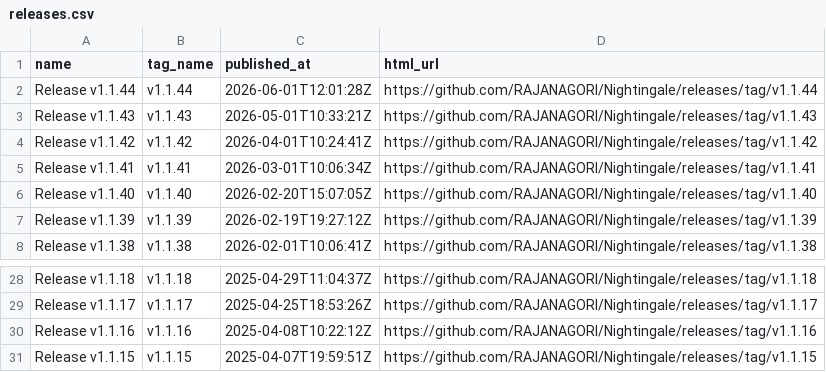
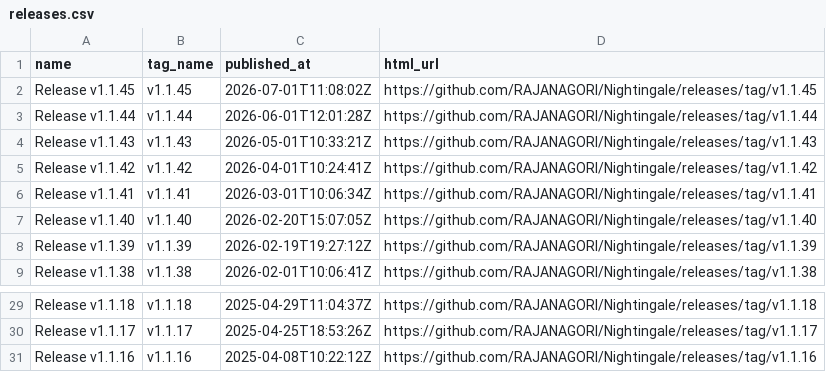
Before and after one commit to OWASP/www-project-nightingale, a CSV file: _data/releases.csv, drawn as a sheet; only a part is shown, gaps mark what is left out.

```diff
--- a/_data/releases.csv
+++ b/_data/releases.csv
@@ -1,2 +1,3 @@
 name,tag_name,published_at,html_url
+"Release v1.1.45","v1.1.45","2026-07-01T11:08:02Z","https://github.com/RAJANAGORI/Nightingale/releases/tag/v1.1.45"
 "Release v1.1.44","v1.1.44","2026-06-01T12:01:28Z","https://github.com/RAJANAGORI/Nightingale/releases/tag/v1.1.44"
@@ -30,2 +31 @@ name,tag_name,published_at,html_url
 "Release v1.1.16","v1.1.16","2025-04-08T10:22:12Z","https://github.com/RAJANAGORI/Nightingale/releases/tag/v1.1.16"
-"Release v1.1.15","v1.1.15","2025-04-07T19:59:51Z","https://github.com/RAJANAGORI/Nightingale/releases/tag/v1.1.15"
```
